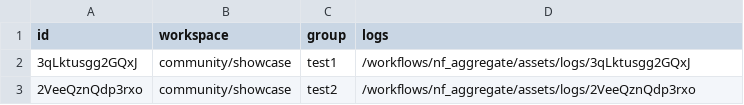
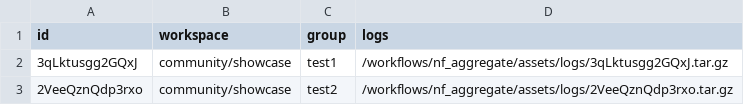
Before and after one commit to seqeralabs/nf-aggregate, a CSV file: workflows/nf_aggregate/assets/test_benchmark.csv, drawn as a sheet.

```diff
--- a/workflows/nf_aggregate/assets/test_benchmark.csv
+++ b/workflows/nf_aggregate/assets/test_benchmark.csv
@@ -1,3 +1,3 @@
 id,workspace,group,logs
-3qLktusgg2GQxJ,community/showcase,test1,/workflows/nf_aggregate/assets/logs/3qLktusgg2GQxJ
-2VeeQznQdp3rxo,community/showcase,test2,/workflows/nf_aggregate/assets/logs/2VeeQznQdp3rxo
+3qLktusgg2GQxJ,community/showcase,test1,/workflows/nf_aggregate/assets/logs/3qLktusgg2GQxJ.tar.gz
+2VeeQznQdp3rxo,community/showcase,test2,/workflows/nf_aggregate/assets/logs/2VeeQznQdp3rxo.tar.gz
```
Also changed, not shown: 18 other files.
